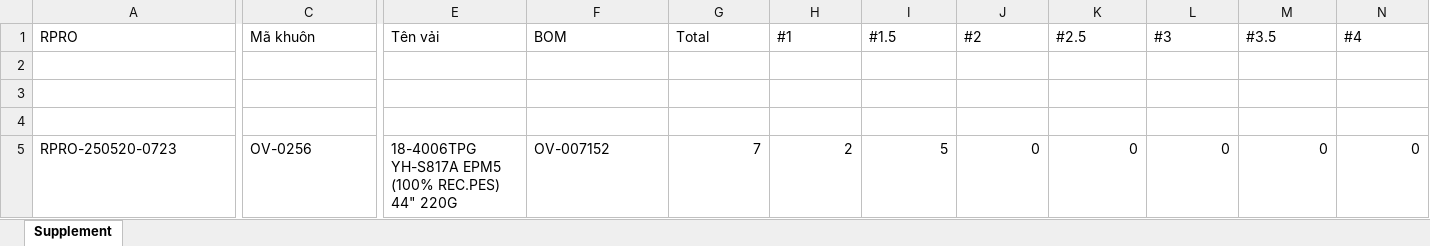
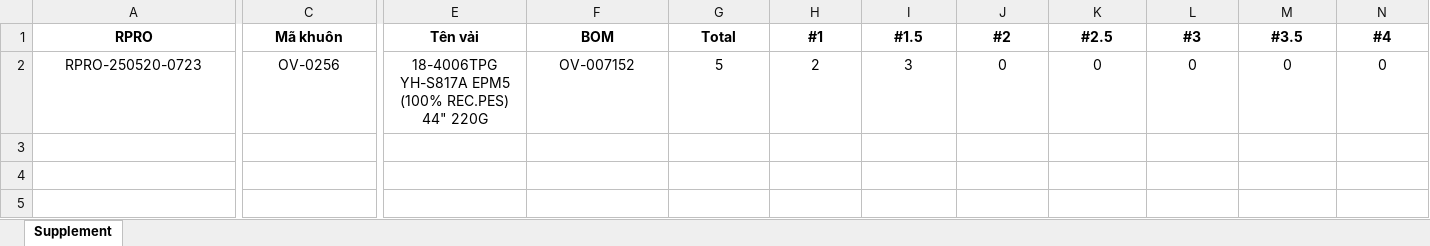
Before and after one commit to Truongchankhong2/vercel-dashboard, an Excel workbook: data/Supplement.xlsx, sheet Supplement, drawn as a sheet; only a part is shown, gaps mark what is left out; values as stored, in another font and other column widths than the file's, no borders; removed rows and columns are numbered as before the commit, all else as after; rows hold the shown columns only; the diff covers the shown part only; the diff names each change by its address in the sheet, - before the commit and + after, or states it on an @@ line.

```diff
--- a/data/Supplement.xlsx (sheet Supplement)
+++ b/data/Supplement.xlsx (sheet Supplement)
@@ A1:N1 alignment: left → center, bold: off → on @@
-row 2: (empty)
-row 3: (empty)
-row 4: (empty)
-A2 alignment: left
+A2 alignment: center
-C2 alignment: left
+C2 alignment: center
-E2:F2 alignment: left
+E2:F2 alignment: center
-G2 (Total): 7
+G2 (Total): 5
-G2:N2 alignment: right
+G2:N2 alignment: center
-I2 (#1.5): 5
+I2 (#1.5): 3
```
Also changed, not shown: cell formats elsewhere in this sheet, 3 other files.
